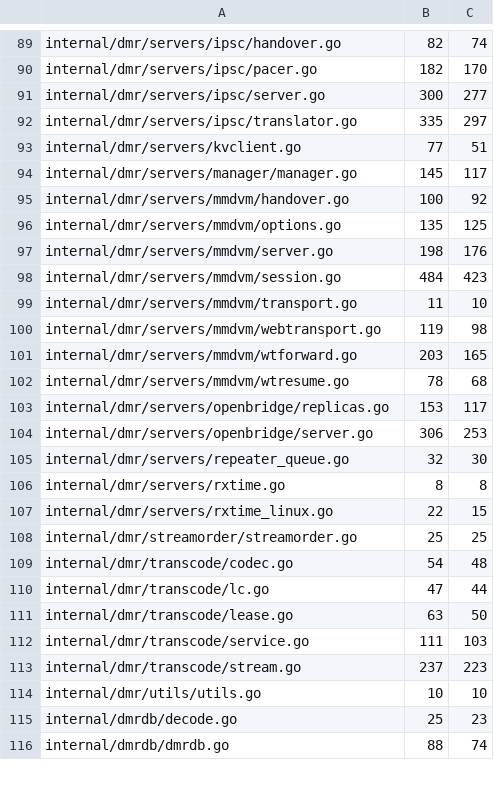
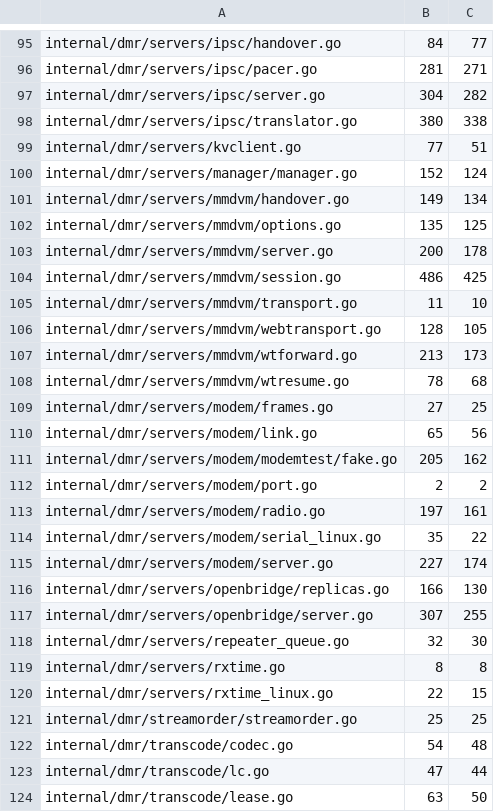
Before and after one commit to USA-RedDragon/DMRHub, a TSV file: .github/coverage-baseline.tsv, drawn as a sheet; only a part is shown, gaps mark what is left out; the shorter side is filled out with more unchanged rows; addresses are those after the commit; the diff covers the shown part only; the diff names each change by its address in the sheet, - before the commit and + after, or states it on an @@ line.

```diff
--- a/.github/coverage-baseline.tsv
+++ b/.github/coverage-baseline.tsv
-B95: 82
+B95: 84
-C95: 74
+C95: 77
-B96: 182
+B96: 281
-C96: 170
+C96: 271
-B97: 300
+B97: 304
-C97: 277
+C97: 282
-B98: 335
+B98: 380
-C98: 297
+C98: 338
-B100: 145
+B100: 152
-C100: 117
+C100: 124
-B101: 100
+B101: 149
-C101: 92
+C101: 134
-B103: 198
+B103: 200
-C103: 176
+C103: 178
-B104: 484
+B104: 486
-C104: 423
+C104: 425
-B106: 119
+B106: 128
-C106: 98
+C106: 105
-B107: 203
+B107: 213
-C107: 165
+C107: 173
+row 109: internal/dmr/servers/modem/frames.go | 27 | 25
+row 110: internal/dmr/servers/modem/link.go | 65 | 56
+row 111: internal/dmr/servers/modem/modemtest/fake.go | 205 | 162
+row 112: internal/dmr/servers/modem/port.go | 2 | 2
+row 113: internal/dmr/servers/modem/radio.go | 197 | 161
+row 114: internal/dmr/servers/modem/serial_linux.go | 35 | 22
+row 115: internal/dmr/servers/modem/server.go | 227 | 174
-B116: 153
+B116: 166
-C116: 117
+C116: 130
-B117: 306
+B117: 307
-C117: 253
+C117: 255
```
Also changed, not shown: 9 added rows and 74 edited cells elsewhere in this file, 1 other file.
